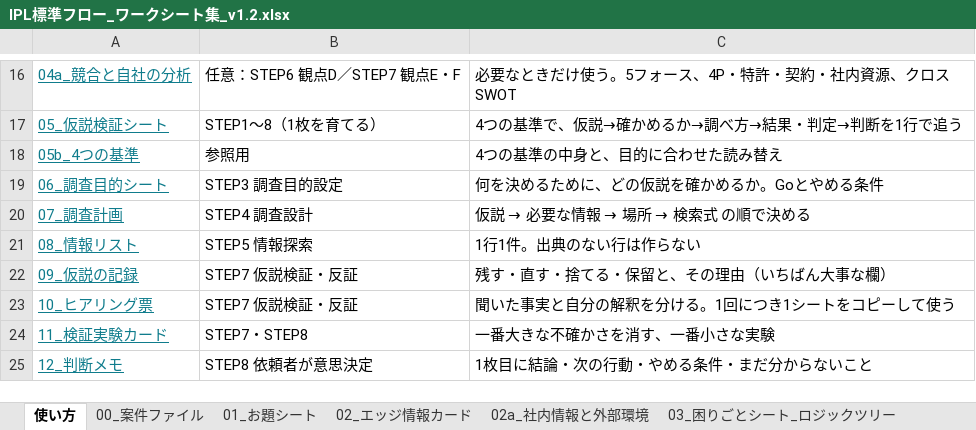
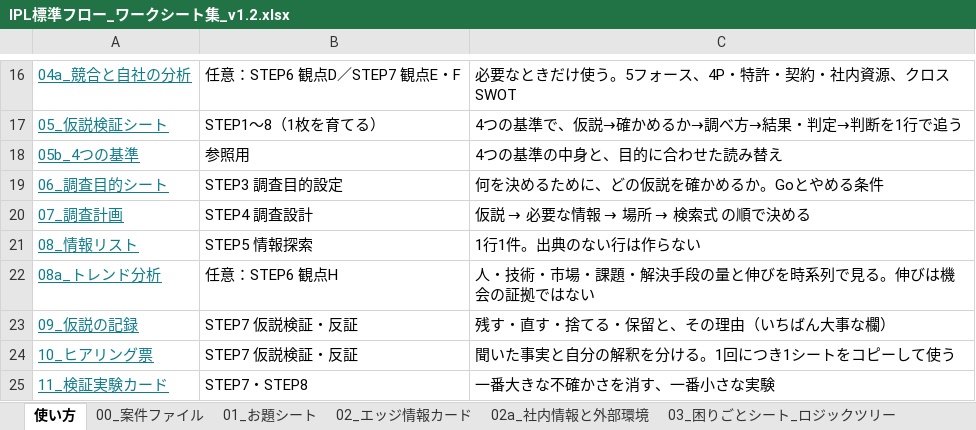
Before and after one commit to utpm6342836-cloud/IPL, an Excel workbook: deliverables/IPL標準フロー_ワークシート集_v1.2.xlsx, sheet 使い方, drawn as a sheet; only a part is shown, gaps mark what is left out; the shorter side is filled out with more unchanged rows; values as stored, in another font and other column widths than the file's, no borders; the diff names each change by its address in the sheet, - before the commit and + after, or states it on an @@ line.

```diff
--- a/deliverables/IPL標準フロー_ワークシート集_v1.2.xlsx (sheet 使い方)
+++ b/deliverables/IPL標準フロー_ワークシート集_v1.2.xlsx (sheet 使い方)
+row 22: 08a_トレンド分析 | 任意：STEP6 観点H | 人・技術・市場・課題・解決手段の量と伸びを時系列で見る。伸びは機会の証拠ではない
```
Also changed, not shown: other sheet tabs, 9 other files.
